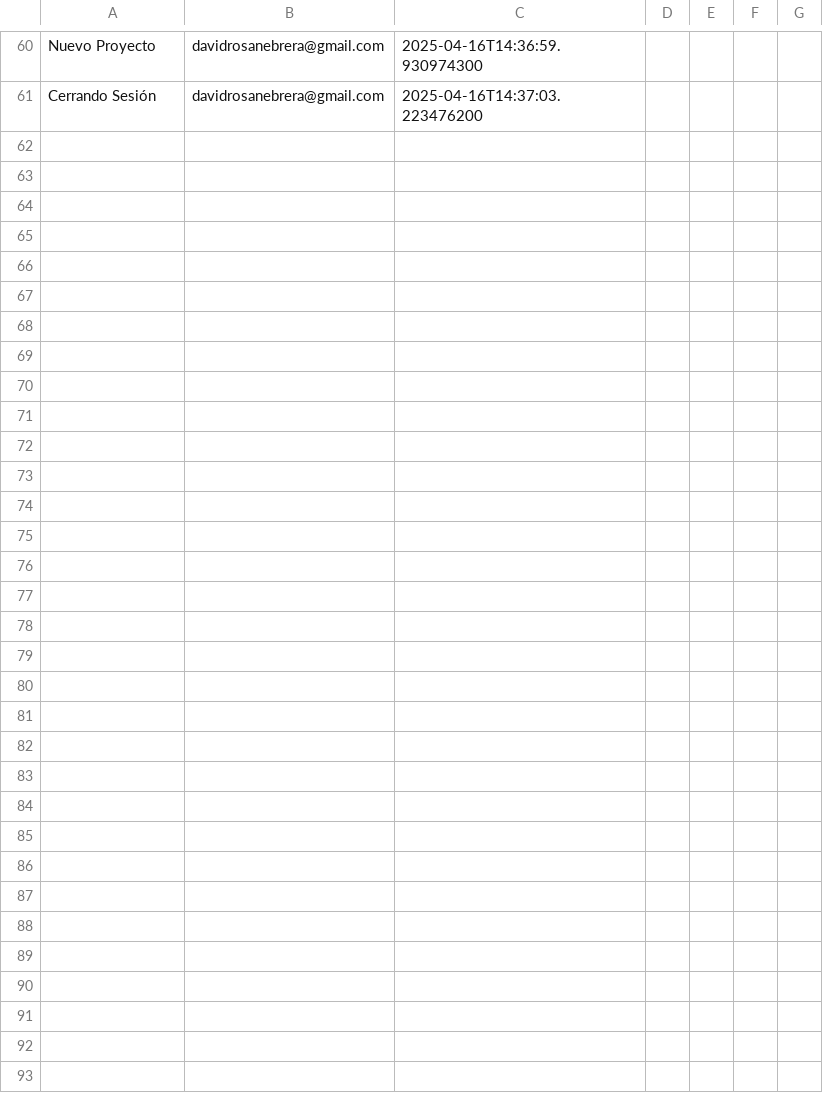
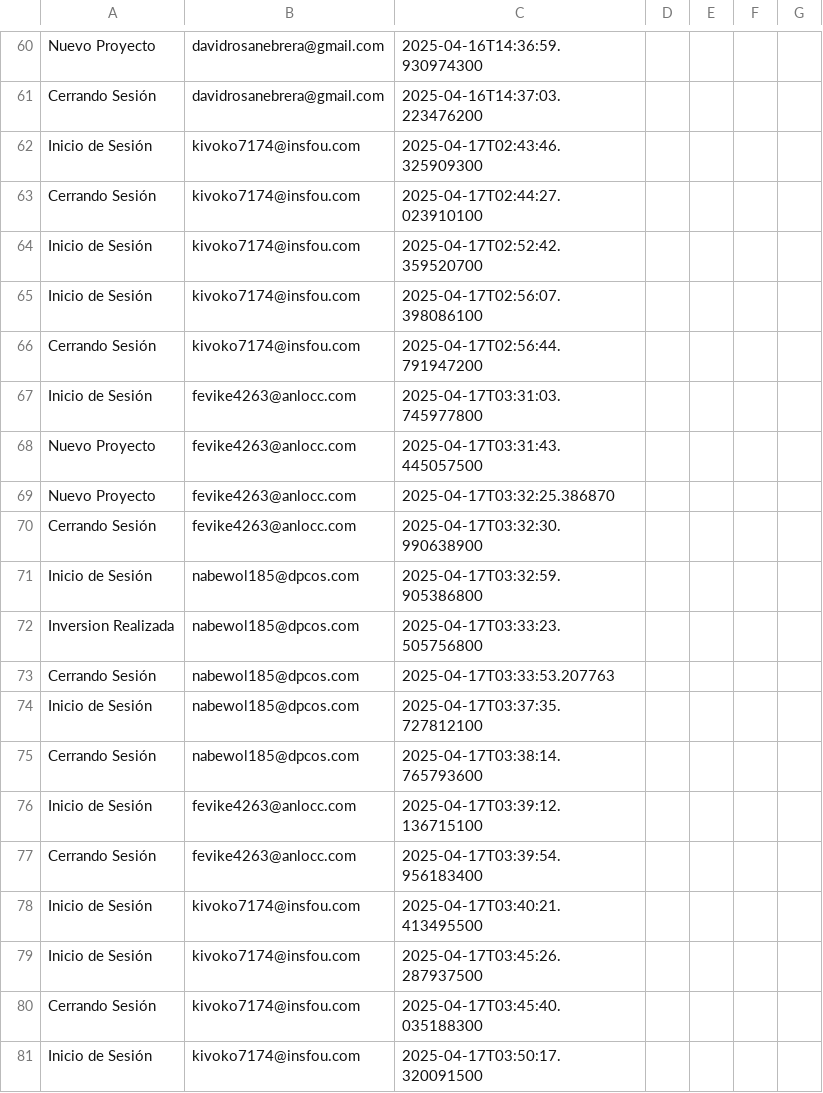
Before and after one commit to AnaOrCam/FernanStarter, a CSV file: src/logs/Logs.csv (was src/Logs/Logs.csv), drawn as a sheet; only a part is shown, gaps mark what is left out; the diff covers the shown part only; the diff names each change by its address in the sheet, - before the commit and + after, or states it on an @@ line.

```diff
--- a/src/Logs/Logs.csv
+++ b/src/logs/Logs.csv
+row 62: Inicio de Sesión | kivoko7174@insfou.com | 2025-04-17T02:43:46.325909300
+row 63: Cerrando Sesión | kivoko7174@insfou.com | 2025-04-17T02:44:27.023910100
+row 64: Inicio de Sesión | kivoko7174@insfou.com | 2025-04-17T02:52:42.359520700
+row 65: Inicio de Sesión | kivoko7174@insfou.com | 2025-04-17T02:56:07.398086100
+row 66: Cerrando Sesión | kivoko7174@insfou.com | 2025-04-17T02:56:44.791947200
+row 67: Inicio de Sesión | fevike4263@anlocc.com | 2025-04-17T03:31:03.745977800
+row 68: Nuevo Proyecto | fevike4263@anlocc.com | 2025-04-17T03:31:43.445057500
+row 69: Nuevo Proyecto | fevike4263@anlocc.com | 2025-04-17T03:32:25.386870
+row 70: Cerrando Sesión | fevike4263@anlocc.com | 2025-04-17T03:32:30.990638900
+row 71: Inicio de Sesión | nabewol185@dpcos.com | 2025-04-17T03:32:59.905386800
+row 72: Inversion Realizada | nabewol185@dpcos.com | 2025-04-17T03:33:23.505756800
+row 73: Cerrando Sesión | nabewol185@dpcos.com | 2025-04-17T03:33:53.207763
+row 74: Inicio de Sesión | nabewol185@dpcos.com | 2025-04-17T03:37:35.727812100
+row 75: Cerrando Sesión | nabewol185@dpcos.com | 2025-04-17T03:38:14.765793600
+row 76: Inicio de Sesión | fevike4263@anlocc.com | 2025-04-17T03:39:12.136715100
+row 77: Cerrando Sesión | fevike4263@anlocc.com | 2025-04-17T03:39:54.956183400
+row 78: Inicio de Sesión | kivoko7174@insfou.com | 2025-04-17T03:40:21.413495500
+row 79: Inicio de Sesión | kivoko7174@insfou.com | 2025-04-17T03:45:26.287937500
+row 80: Cerrando Sesión | kivoko7174@insfou.com | 2025-04-17T03:45:40.035188300
+row 81: Inicio de Sesión | kivoko7174@insfou.com | 2025-04-17T03:50:17.320091500
```
Also changed, not shown: 11 added rows elsewhere in this file, 14 other files.
